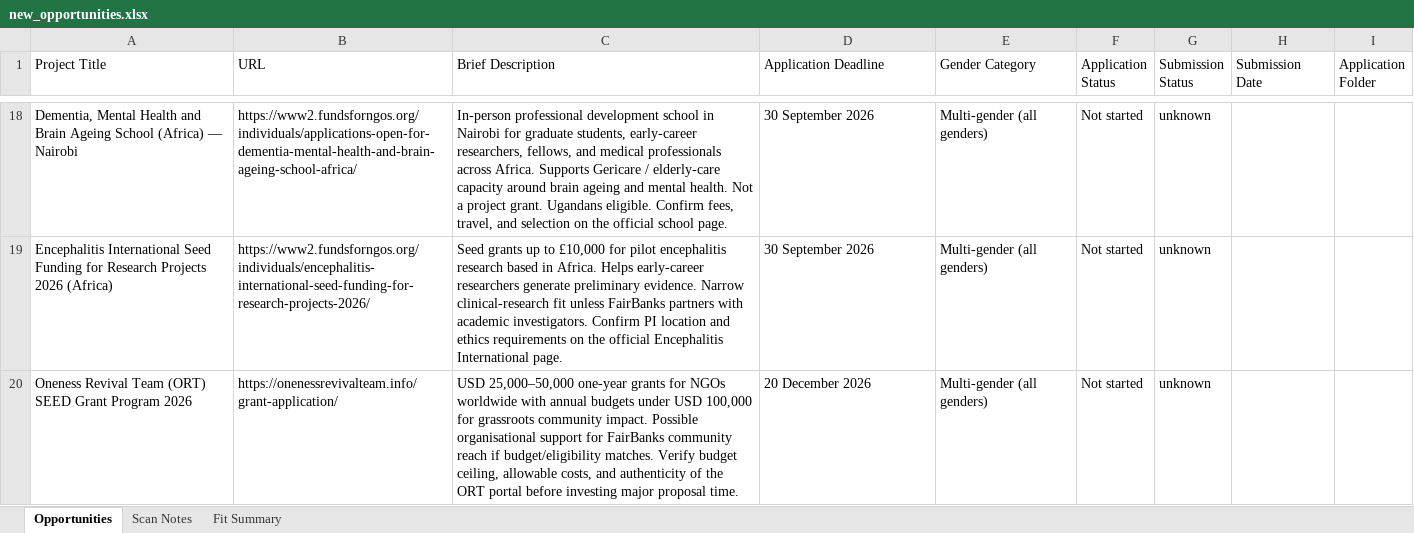
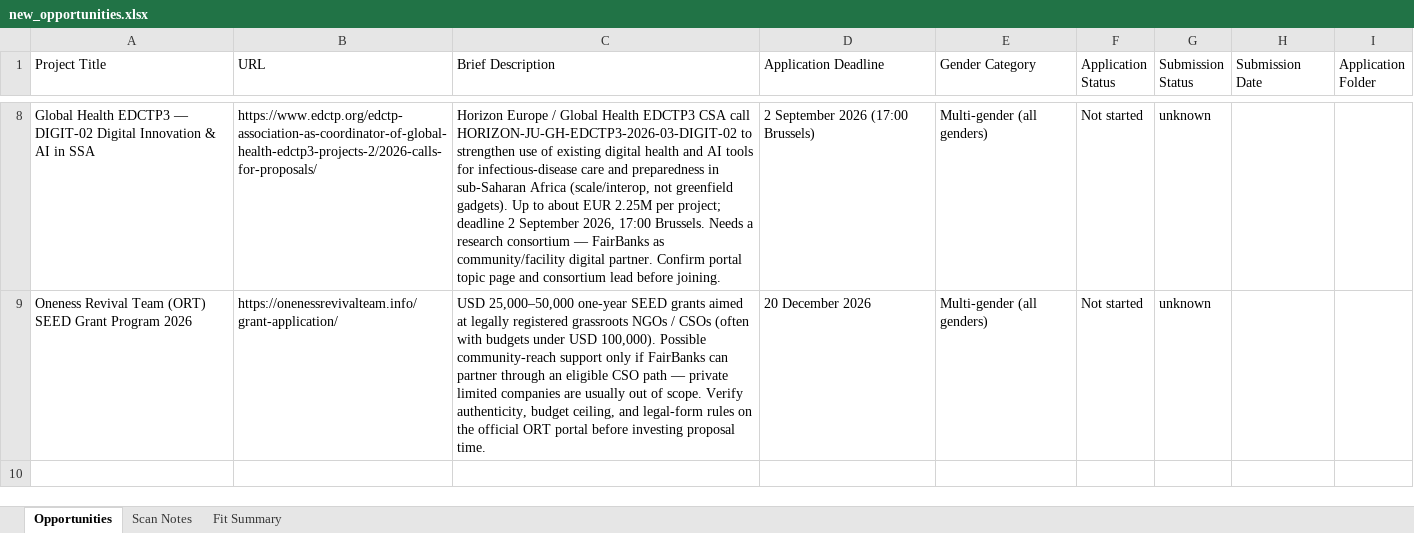
Before and after one commit to WASSWA2624/fairbanks, an Excel workbook: opportunities/new_opportunities.xlsx, sheet Opportunities, drawn as a sheet; only a part is shown, gaps mark what is left out; values as stored, in another font and other column widths than the file's, no cell formats; removed rows and columns are numbered as before the commit, all else as after; the diff covers the shown part only; the diff names each change by its address in the sheet, - before the commit and + after, or states it on an @@ line.

```diff
--- a/opportunities/new_opportunities.xlsx (sheet Opportunities)
+++ b/opportunities/new_opportunities.xlsx (sheet Opportunities)
-A8 (Project Title): Dementia, Mental Health and Brain Ageing School (Africa) — Nairobi
+A8 (Project Title): Global Health EDCTP3 — DIGIT-02 Digital Innovation & AI in SSA
-B8 (URL): https://www2.fundsforngos.org/individuals/applications-open-for-dementia-mental-health-and-brain-ageing-school-africa/
+B8 (URL): https://www.edctp.org/edctp-association-as-coordinator-of-global-health-edctp3-projects-2/2026-calls-for-proposals/
-C8 (Brief Description): In-person professional development school in Nairobi for graduate students, early-career researchers, fellows, and medical professionals across Africa. Supports Gericare / elderly-care capacity around brain ageing and mental health. Not a project grant. Ugandans eligible. Confirm fees, travel, and selection on the official school page.
+C8 (Brief Description): Horizon Europe / Global Health EDCTP3 CSA call HORIZON-JU-GH-EDCTP3-2026-03-DIGIT-02 to strengthen use of existing digital health and AI tools for infectious-disease care and preparedness in sub-Saharan Africa (scale/interop, not greenfield gadgets). Up to about EUR 2.25M per project; deadline 2 September 2026, 17:00 Brussels. Needs a research consortium — FairBanks as community/facility digital partner. Confirm portal topic page and consortium lead before joining.
-D8 (Application Deadline): 30 September 2026
+D8 (Application Deadline): 2 September 2026 (17:00 Brussels)
-row 19: Encephalitis International Seed Funding for Research Projects 2026 (Africa) | https://www2.fundsforngos.org/individuals/encephalitis-international-seed-funding-for-research-projects-2026/ | Seed grants up to £10,000 for pilot encephalitis research based in Africa. Helps early-career researchers generate preliminary evidence. Narrow clinical-research fit unless FairBanks partners with academic investigators. Confirm PI location and ethics requirements on the official Encephalitis International page. | 30 September 2026 | Multi-gender (all genders) | Not started | unknown
-C9 (Brief Description): …25,000–50,000 one-year grants for NGOs worldwide with annual budgets under USD 100,000 for grassroots community impact. Possible organisational support for FairBanks community reach if budget/eligibility matches. Verify budget ceiling, allowable costs, and authenticity of the ORT portal before investing major proposal time.
+C9 (Brief Description): …25,000–50,000 one-year SEED grants aimed at legally registered grassroots NGOs / CSOs (often with budgets under USD 100,000). Possible community-reach support only if FairBanks can partner through an eligible CSO path — private limited companies are usually out of scope. Verify authenticity, budget ceiling, and legal-form rules on the official ORT portal before investing proposal time.
```
Also changed, not shown: 10 removed rows and 23 edited cells elsewhere in this sheet, sheet Fit Summary, sheet Scan Notes, cell formats, 1 other file.
